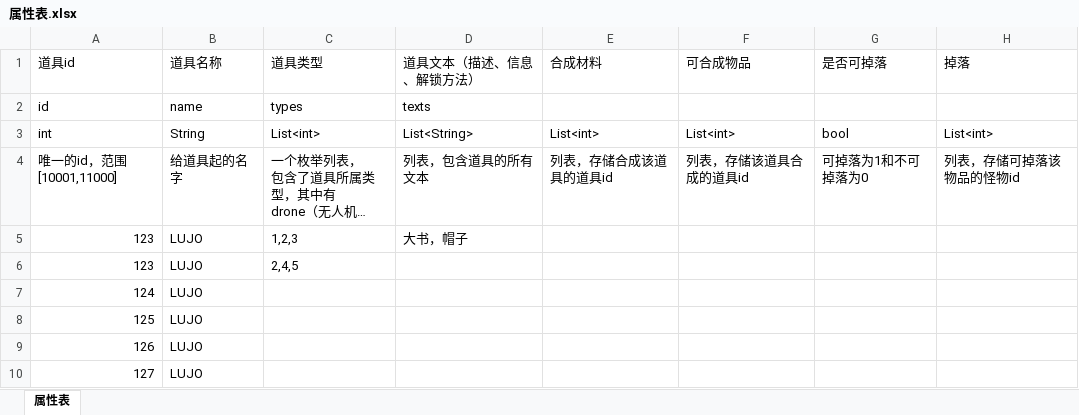
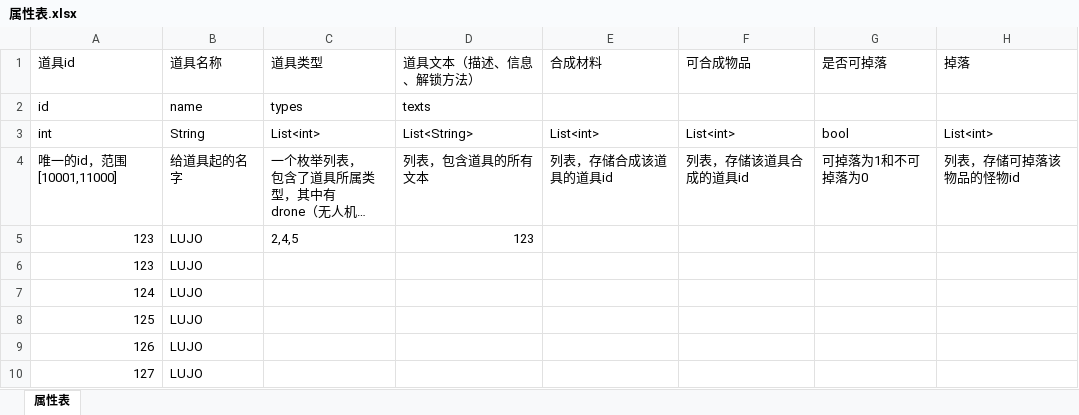
Before and after one commit to QAQSly/UnityTools, an Excel workbook: UnityUtilityToolkit/Assets/Excels/属性表.xlsx, sheet 属性表, drawn as a sheet; only a part is shown; long unchanged cells end in …; values as stored, in another font and other column widths than the file's, no borders; the diff names each change by its address in the sheet, - before the commit and + after, or states it on an @@ line.

```diff
--- a/UnityUtilityToolkit/Assets/Excels/属性表.xlsx (sheet 属性表)
+++ b/UnityUtilityToolkit/Assets/Excels/属性表.xlsx (sheet 属性表)
-C5 (道具类型): 1,2,3
+C5 (道具类型): 2,4,5
-D5 (道具文本（描述、信息、解锁方法）): 大书，帽子
+D5 (道具文本（描述、信息、解锁方法）): 123
-C6 (道具类型): 2,4,5
+C6 (道具类型): (empty)
```
Also changed, not shown: 6 other files.
